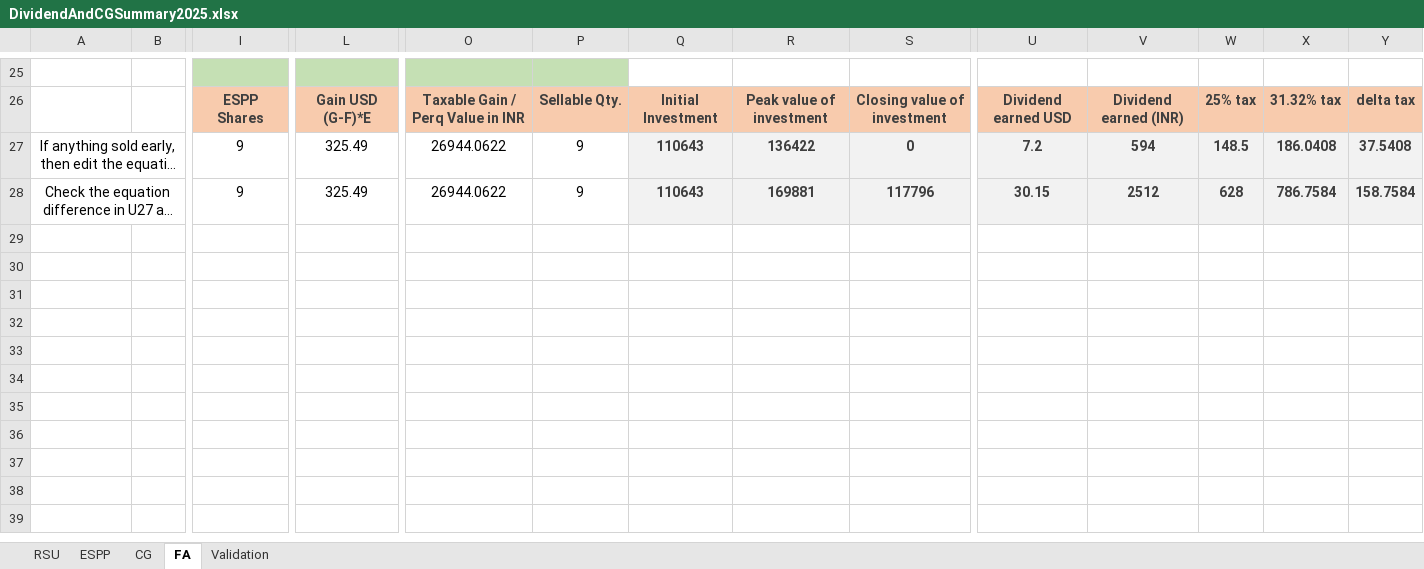
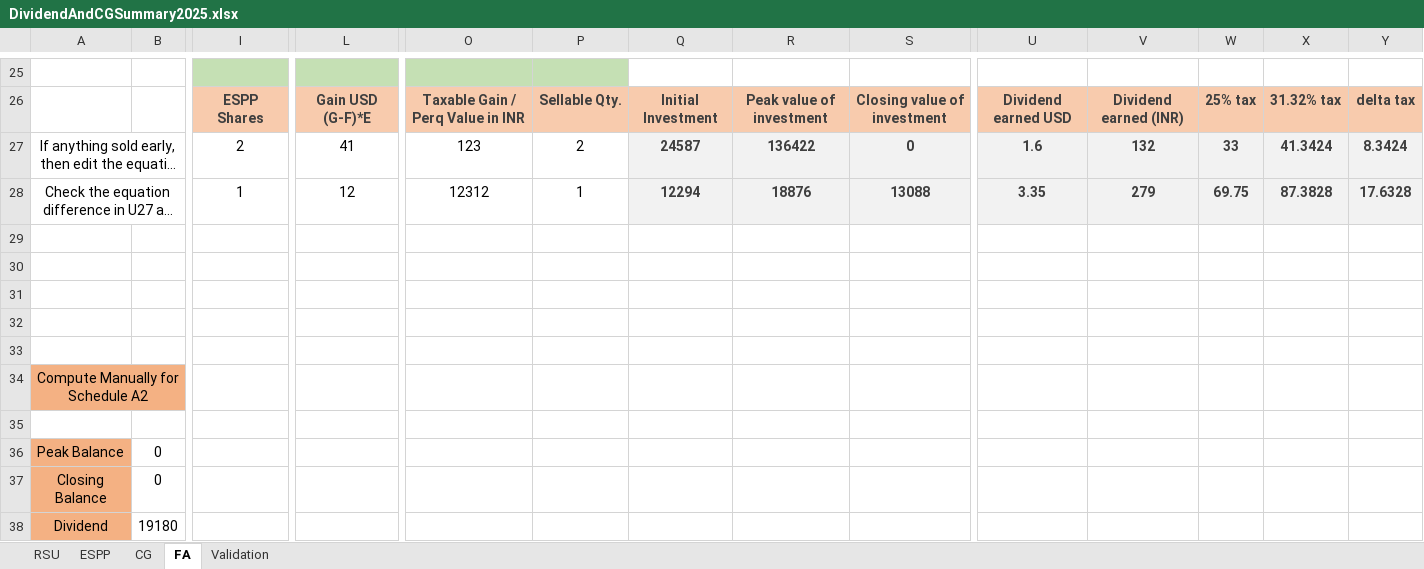
Before and after one commit to arynamn/ITR2-Dividend-and-ESPP-Short-Term-Capital-Gain, an Excel workbook: DividendAndCGSummary2025.xlsx, sheet FA, drawn as a sheet; only a part is shown, gaps mark what is left out; long unchanged cells end in …; values as stored, in another font and other column widths than the file's, no borders; conditional formats not drawn; rows hold the shown columns only; the diff covers the shown part only; the diff names each change by its address in the sheet, - before the commit and + after, or states it on an @@ line.

Commit message:
Add FA A2 Information. Peak Value A2FA

```diff
--- a/DividendAndCGSummary2025.xlsx (sheet FA)
+++ b/DividendAndCGSummary2025.xlsx (sheet FA)
-I27: 9
+I27: 2
-L27: 325.49
+L27: 41
-O27: 26944.0622
+O27: 123
-P27: 9
+P27: 2
-Q27: 110643
+Q27: 24587
-U27: 7.2
+U27: 1.6
-V27: 594
+V27: 132
-W27: 148.5
+W27: 33
-X27: 186.0408
+X27: 41.3424
-Y27: 37.5408
+Y27: 8.3424
-I28: 9
+I28: 1
-L28: 325.49
+L28: 12
-O28: 26944.0622
+O28: 12312
-P28: 9
+P28: 1
-Q28: 110643
+Q28: 12294
-R28: 169881
+R28: 18876
-S28: 117796
+S28: 13088
-U28: 30.15
+U28: 3.35
-V28: 2512
+V28: 279
-W28: 628
+W28: 69.75
-X28: 786.7584
+X28: 87.3828
-Y28: 158.7584
+Y28: 17.6328
+row 29: (empty)
+row 30: (empty)
+row 31: (empty)
+row 32: (empty)
+row 33: (empty)
+row 34: Compute Manually for Schedule A2
+row 35: (empty)
+row 36: Peak Balance | 0
+row 37: Closing Balance | 0
+row 38: Dividend | 19180
```
Also changed, not shown: 2 added rows, 1 removed row, 17 edited cells, cell formats and merged cells elsewhere in this sheet, sheet RSU, formulas that keep their value, 1 other file.
